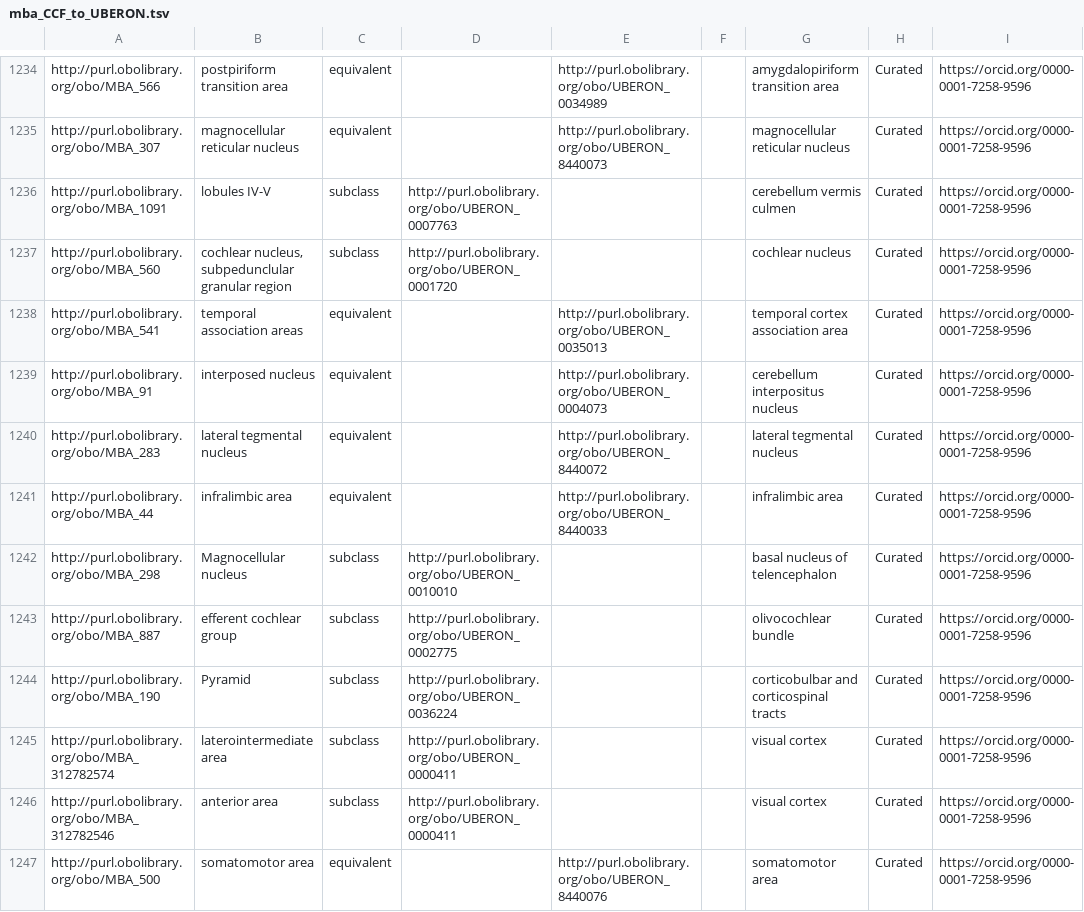
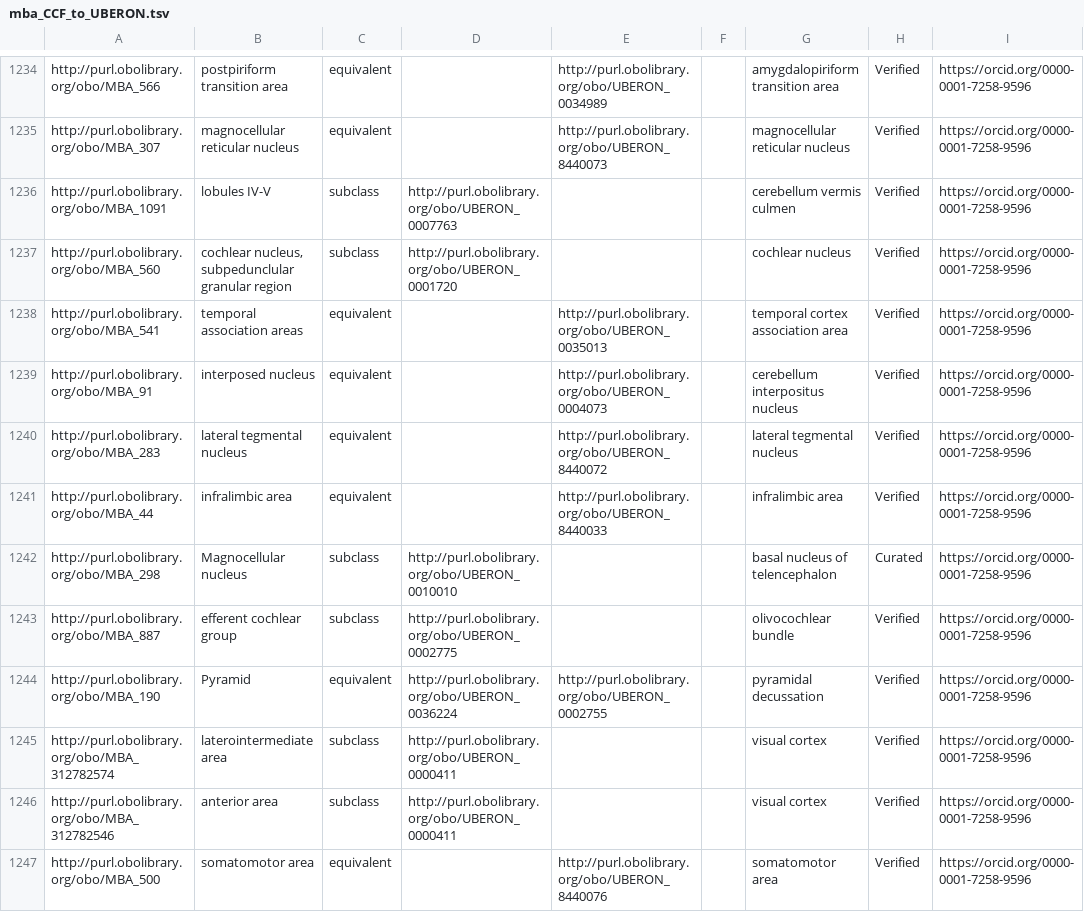
Before and after one commit to obophenotype/ABA_Uberon, a TSV file: Review/mba_CCF_to_UBERON.tsv, drawn as a sheet; only a part is shown, gaps mark what is left out; the diff covers the shown part only; the diff names each change by its address in the sheet, - before the commit and + after, or states it on an @@ line.

Commit message:
Verified curated classes.

```diff
--- a/Review/mba_CCF_to_UBERON.tsv
+++ b/Review/mba_CCF_to_UBERON.tsv
-H1234:H1241: Curated
+H1234:H1241: Verified
-H1243:H1247: Curated
+H1243:H1247: Verified
-C1244: subclass
+C1244: equivalent
-E1244: (empty)
+E1244: http://purl.obolibrary.org/obo/UBERON_0002755
-G1244: corticobulbar and corticospinal tracts
+G1244: pyramidal decussation
```
Also changed, not shown: 149 edited cells elsewhere in this file.
